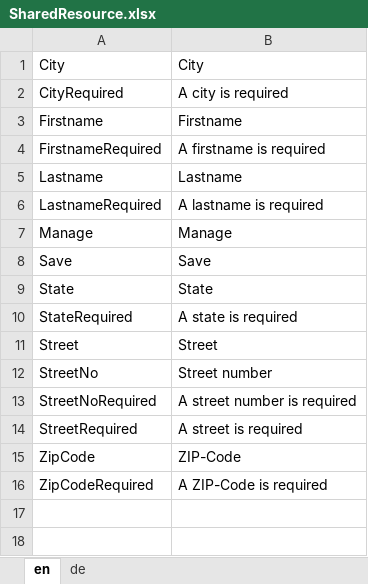
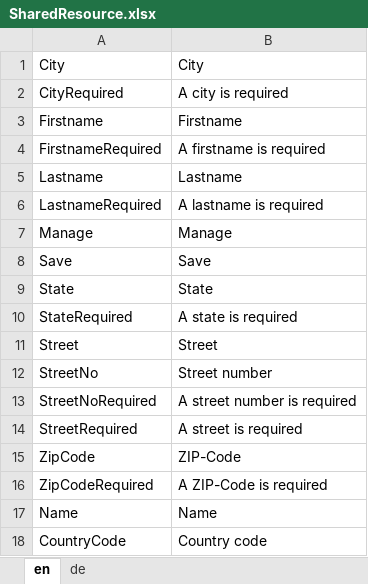
Before and after one commit to theodoracatos/vitae, an Excel workbook: Vitae/Library/Resources/SharedResource.xlsx, sheet en, drawn as a sheet; values as stored, in another font and other column widths than the file's, no borders; the diff names each change by its address in the sheet, - before the commit and + after, or states it on an @@ line.

Commit message:
Country table added

```diff
--- a/Vitae/Library/Resources/SharedResource.xlsx (sheet en)
+++ b/Vitae/Library/Resources/SharedResource.xlsx (sheet en)
+row 17: Name | Name
+row 18: CountryCode | Country code
```
Also changed, not shown: sheet de, 11 other files.
